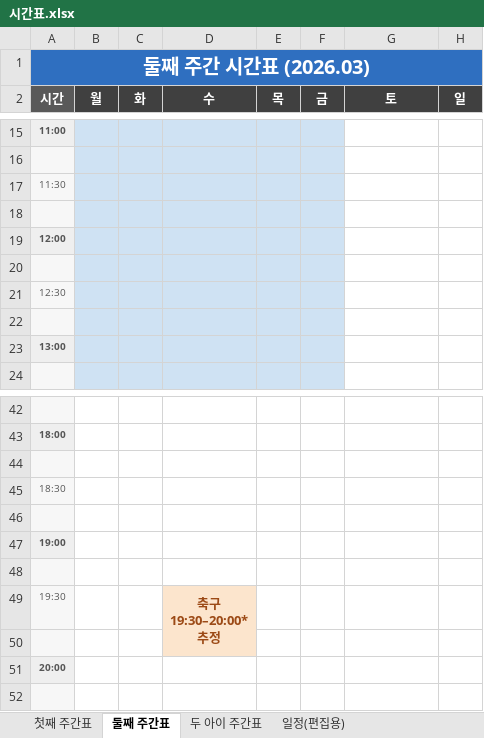
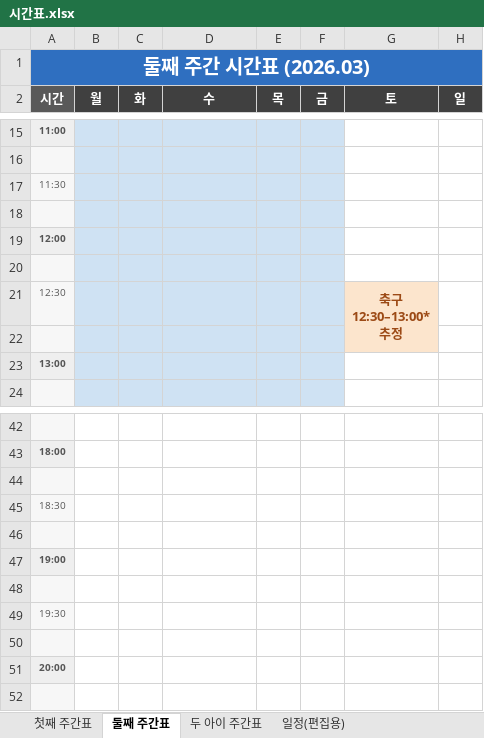
Before and after one commit to Catomo88/time_table, an Excel workbook: 시간표.xlsx, sheet 둘째 주간표, drawn as a sheet; only a part is shown, gaps mark what is left out; values as stored, in another font and other column widths than the file's, no borders; ↵ is a line break in a cell; the diff names each change by its address in the sheet, - before the commit and + after, or states it on an @@ line.

```diff
--- a/시간표.xlsx (sheet 둘째 주간표)
+++ b/시간표.xlsx (sheet 둘째 주간표)
-G21 (토): (empty)
+G21 (토): 축구 ↵ 12:30–13:00* ↵ 추정
-G21 fill: none
+G21 fill: #FCE5CD
+G21:G22 merged
-D49 (수): 축구 ↵ 19:30–20:00* ↵ 추정
+D49 (수): (empty)
-D49 fill: #FCE5CD
+D49 fill: none
-D49:D50 merged
```
Also changed, not shown: sheet 일정(편집용), sheet 두 아이 주간표, sheet 첫째 주간표, 13 other files.
